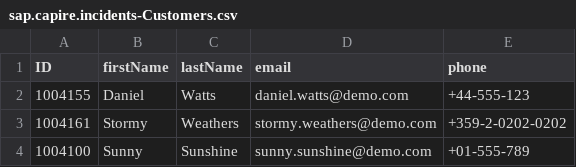
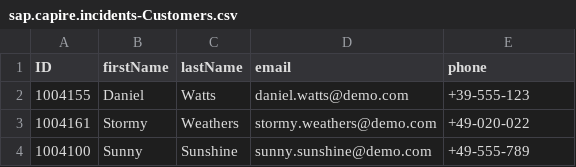
Before and after one commit to cap-js/incidents-app, a CSV file: db/data/sap.capire.incidents-Customers.csv, drawn as a sheet.

Commit message:
adapt to incidents-app

```diff
--- a/db/data/sap.capire.incidents-Customers.csv
+++ b/db/data/sap.capire.incidents-Customers.csv
@@ -1,4 +1,4 @@
 ID,firstName,lastName,email,phone
-1004155,Daniel,Watts,daniel.watts@demo.com,+44-555-123
-1004161,Stormy,Weathers,stormy.weathers@demo.com,+359-2-0202-0202
-1004100,Sunny,Sunshine,sunny.sunshine@demo.com,+01-555-789
+1004155,Daniel,Watts,daniel.watts@demo.com,+39-555-123
+1004161,Stormy,Weathers,stormy.weathers@demo.com,+49-020-022
+1004100,Sunny,Sunshine,sunny.sunshine@demo.com,+49-555-789
```
Also changed, not shown: 26 other files.
